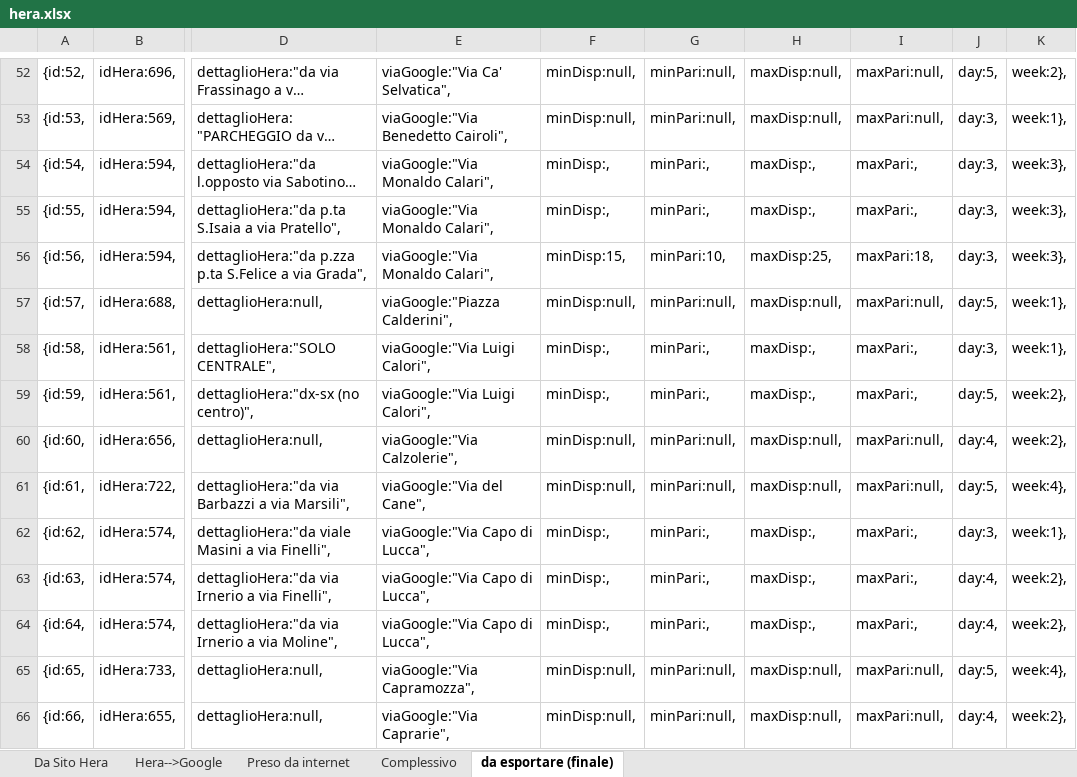
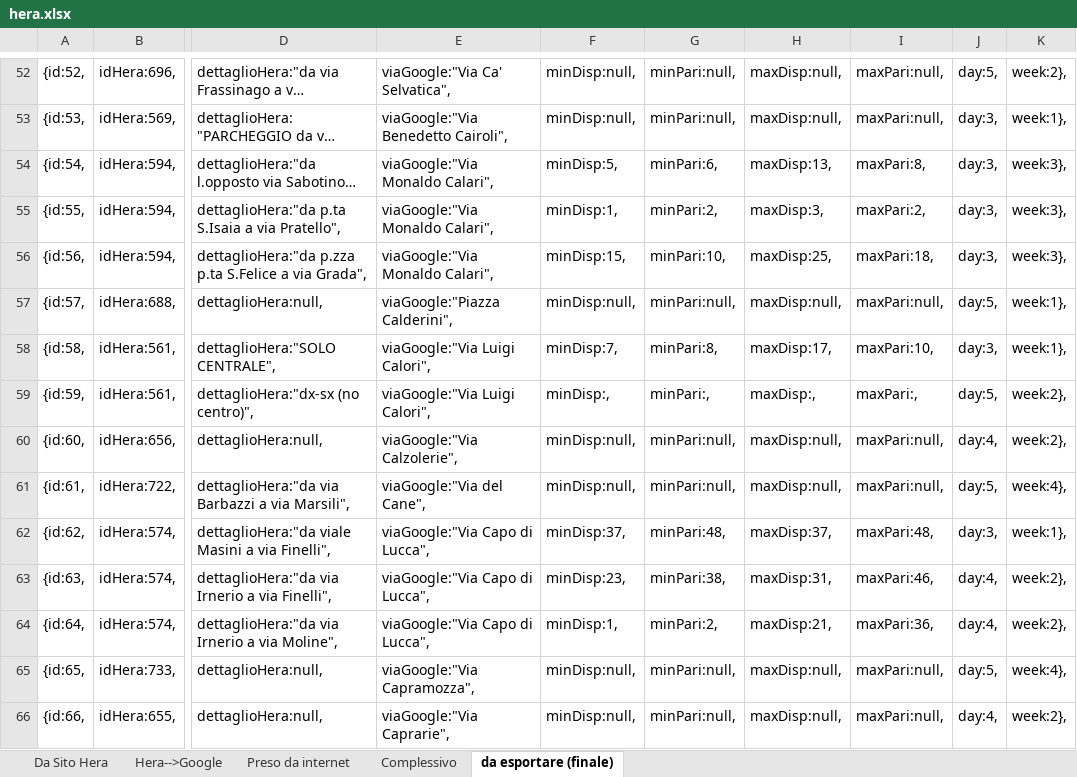
Before and after one commit to giammaleoni/TestPBo, an Excel workbook: altro/hera.xlsx, sheet da esportare (finale), drawn as a sheet; only a part is shown, gaps mark what is left out; long unchanged cells end in …; values as stored, in another font and other column widths than the file's, no borders; the diff covers the shown part only; the diff names each change by its address in the sheet, - before the commit and + after, or states it on an @@ line.

```diff
--- a/altro/hera.xlsx (sheet da esportare (finale))
+++ b/altro/hera.xlsx (sheet da esportare (finale))
-F54: minDisp:,
+F54: minDisp:5,
-G54: minPari:,
+G54: minPari:6,
-H54: maxDisp:,
+H54: maxDisp:13,
-I54: maxPari:,
+I54: maxPari:8,
-F55: minDisp:,
+F55: minDisp:1,
-G55: minPari:,
+G55: minPari:2,
-H55: maxDisp:,
+H55: maxDisp:3,
-I55: maxPari:,
+I55: maxPari:2,
-F58: minDisp:,
+F58: minDisp:7,
-G58: minPari:,
+G58: minPari:8,
-H58: maxDisp:,
+H58: maxDisp:17,
-I58: maxPari:,
+I58: maxPari:10,
-F62: minDisp:,
+F62: minDisp:37,
-G62: minPari:,
+G62: minPari:48,
-H62: maxDisp:,
+H62: maxDisp:37,
-I62: maxPari:,
+I62: maxPari:48,
-F63: minDisp:,
+F63: minDisp:23,
-G63: minPari:,
+G63: minPari:38,
-H63: maxDisp:,
+H63: maxDisp:31,
-I63: maxPari:,
+I63: maxPari:46,
-F64: minDisp:,
+F64: minDisp:1,
-G64: minPari:,
+G64: minPari:2,
-H64: maxDisp:,
+H64: maxDisp:21,
-I64: maxPari:,
+I64: maxPari:36,
```
Also changed, not shown: 16 edited cells and cell formats elsewhere in this sheet, sheet Complessivo, formulas that keep their value, hidden cells.
